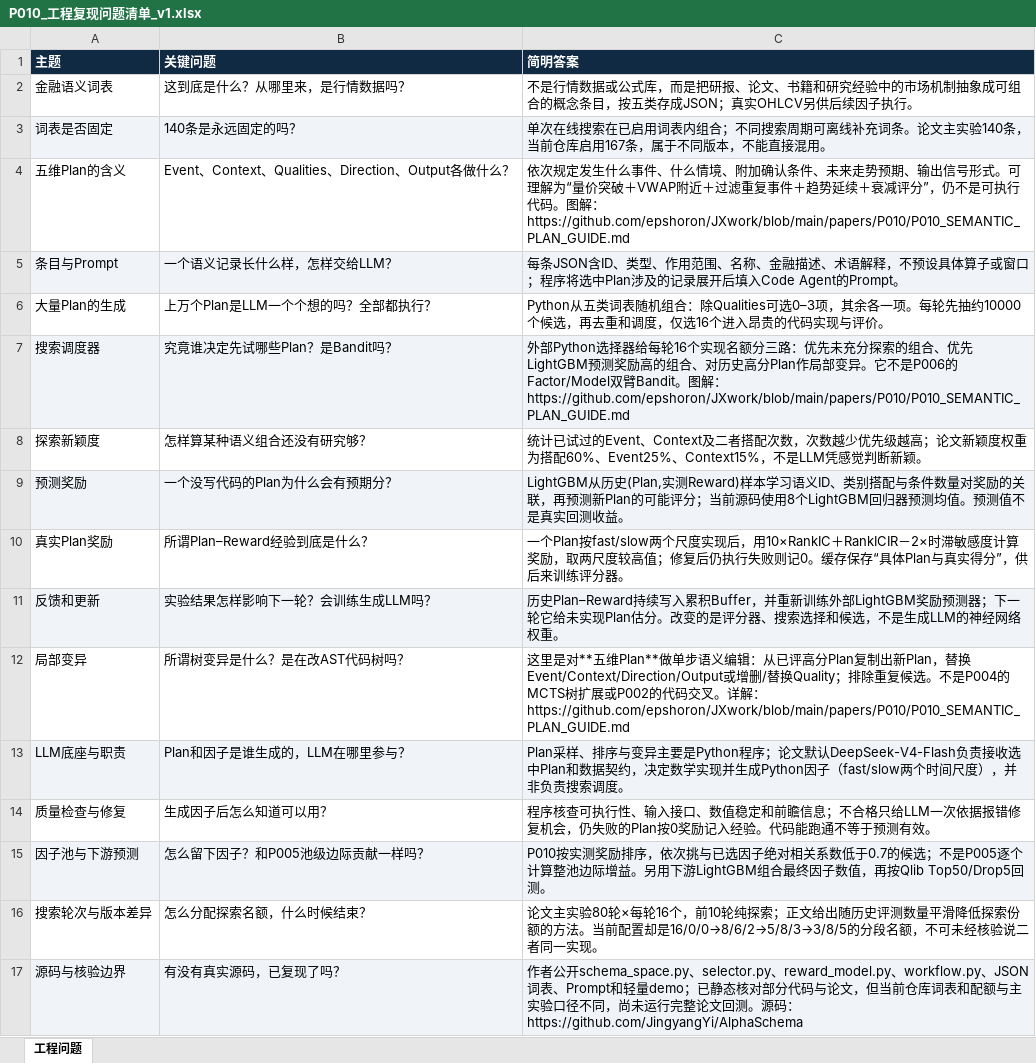
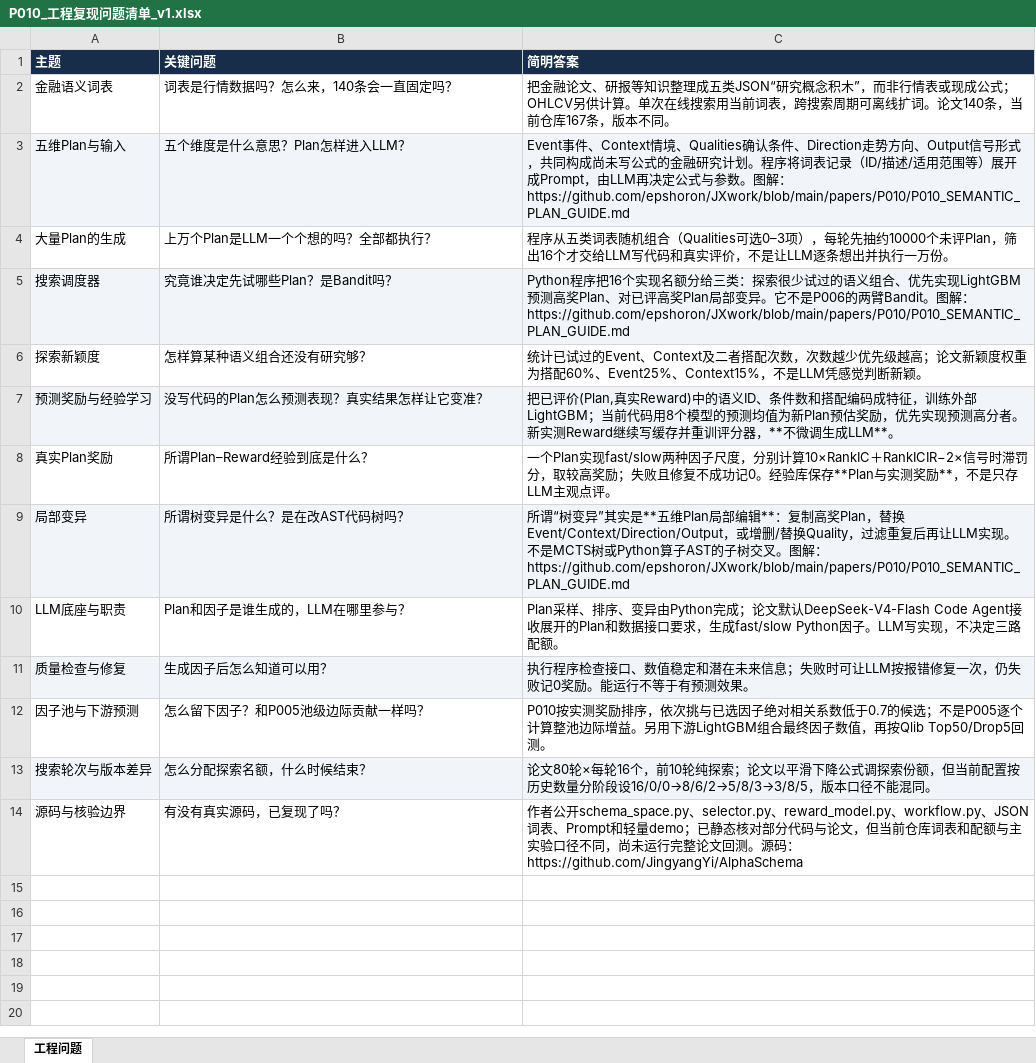
Before and after one commit to epshoron/JXwork, an Excel workbook: papers/P010/P010_工程复现问题清单_v1.xlsx, sheet 工程问题, drawn as a sheet; values as stored, in another font and other column widths than the file's, no borders; removed rows and columns are numbered as before the commit, all else as after; the diff names each change by its address in the sheet, - before the commit and + after, or states it on an @@ line.

```diff
--- a/papers/P010/P010_工程复现问题清单_v1.xlsx (sheet 工程问题)
+++ b/papers/P010/P010_工程复现问题清单_v1.xlsx (sheet 工程问题)
-B2 (关键问题): 这到底是什么？从哪里来，是行情数据吗？
+B2 (关键问题): 词表是行情数据吗？怎么来，140条会一直固定吗？
-C2 (简明答案): 不是行情数据或公式库，而是把研报、论文、书籍和研究经验中的市场机制抽象成可组合的概念条目，按五类存成JSON；真实OHLCV另供后续因子执行。
+C2 (简明答案): 把金融论文、研报等知识整理成五类JSON“研究概念积木”，而非行情表或现成公式；OHLCV另供计算。单次在线搜索用当前词表，跨搜索周期可离线扩词。论文140条，当前仓库167条，版本不同。
-row 3: 词表是否固定 | 140条是永远固定的吗？ | 单次在线搜索在已启用词表内组合；不同搜索周期可离线补充词条。论文主实验140条，当前仓库启用167条，属于不同版本，不能直接混用。
-row 4: 五维Plan的含义 | Event、Context、Qualities、Direction、Output各做什么？ | 依次规定发生什么事件、什么情境、附加确认条件、未来走势预期、输出信号形式。可理解为“量价突破＋VWAP附近＋过滤重复事件＋趋势延续＋衰减评分”，仍不是可执行代码。图解：https://github.com/epshoron/JXwork/blob/main/papers/P010/P010_SEMANTIC_PLAN_GUIDE.md
-row 5: 条目与Prompt | 一个语义记录长什么样，怎样交给LLM？ | 每条JSON含ID、类型、作用范围、名称、金融描述、术语解释，不预设具体算子或窗口；程序将选中Plan涉及的记录展开后填入Code Agent的Prompt。
+row 3: 五维Plan与输入 | 五个维度是什么意思？Plan怎样进入LLM？ | Event事件、Context情境、Qualities确认条件、Direction走势方向、Output信号形式，共同构成尚未写公式的金融研究计划。程序将词表记录（ID/描述/适用范围等）展开成Prompt，由LLM再决定公式与参数。图解：https://github.com/epshoron/JXwork/blob/main/papers/P010/P010_SEMANTIC_PLAN_GUIDE.md
-C4 (简明答案): Python从五类词表随机组合：除Qualities可选0–3项，其余各一项。每轮先抽约10000个候选，再去重和调度，仅选16个进入昂贵的代码实现与评价。
+C4 (简明答案): 程序从五类词表随机组合（Qualities可选0–3项），每轮先抽约10000个未评Plan，筛出16个才交给LLM写代码和真实评价，不是让LLM逐条想出并执行一万份。
-C5 (简明答案): 外部Python选择器给每轮16个实现名额分三路：优先未充分探索的组合、优先LightGBM预测奖励高的组合、对历史高分Plan作局部变异。它不是P006的Factor/Model双臂Bandit…
+C5 (简明答案): Python程序把16个实现名额分给三类：探索很少试过的语义组合、优先实现LightGBM预测高奖Plan、对已评高奖Plan局部变异。它不是P006的两臂Bandit…
-row 9: 预测奖励 | 一个没写代码的Plan为什么会有预期分？ | LightGBM从历史(Plan,实测Reward)样本学习语义ID、类别搭配与条件数量对奖励的关联，再预测新Plan的可能评分；当前源码使用8个LightGBM回归器预测均值。预测值不是真实回测收益。
+row 7: 预测奖励与经验学习 | 没写代码的Plan怎么预测表现？真实结果怎样让它变准？ | 把已评价(Plan,真实Reward)中的语义ID、条件数和搭配编码成特征，训练外部LightGBM；当前代码用8个模型的预测均值为新Plan预估奖励，优先实现预测高分者。新实测Reward继续写缓存并重训评分器，**不微调生成LLM**。
-C8 (简明答案): 一个Plan按fast/slow两个尺度实现后，用10×RankIC＋RankICIR－2×时滞敏感度计算奖励，取两尺度较高值；修复后仍执行失败则记0。缓存保存“具体Plan与真实得分”，供后来训练评分器。
+C8 (简明答案): 一个Plan实现fast/slow两种因子尺度，分别计算10×RankIC＋RankICIR−2×信号时滞罚分，取较高奖励；失败且修复不成功记0。经验库保存**Plan与实测奖励**，不是只存LLM主观点评。
-row 11: 反馈和更新 | 实验结果怎样影响下一轮？会训练生成LLM吗？ | 历史Plan–Reward持续写入累积Buffer，并重新训练外部LightGBM奖励预测器；下一轮它给未实现Plan估分。改变的是评分器、搜索选择和候选，不是生成LLM的神经网络权重。
-A9:C9 fill: none
+A9:C9 fill: #F1F5F9
-C9 (简明答案): 这里是对**五维Plan**做单步语义编辑：从已评高分Plan复制出新Plan，替换Event/Context/Direction/Output或增删/替换Quality；排除重复候选。不是P004的MCTS树扩展或P002的代码交叉。详解：…
+C9 (简明答案): 所谓“树变异”其实是**五维Plan局部编辑**：复制高奖Plan，替换Event/Context/Direction/Output，或增删/替换Quality，过滤重复后再让LLM实现。不是MCTS树或Python算子AST的子树交叉。图解：…
-A10:C10 fill: #F0F4F9
+A10:C10 fill: none
-C10 (简明答案): …样、排序与变异主要是Python程序；论文默认DeepSeek-V4-Flash负责接收选中Plan和数据契约，决定数学实现并生成Python因子（fast/slow两个时间尺度），并非负责搜索调度。
+C10 (简明答案): …样、排序、变异由Python完成；论文默认DeepSeek-V4-Flash Code Agent接收展开的Plan和数据接口要求，生成fast/slow Python因子。LLM写实现，不决定三路配额。
-A11:C11 fill: none
+A11:C11 fill: #F1F5F9
-C11 (简明答案): 程序核查可执行性、输入接口、数值稳定和前瞻信息；不合格只给LLM一次依据报错修复机会，仍失败的Plan按0奖励记入经验。代码能跑通不等于预测有效。
+C11 (简明答案): 执行程序检查接口、数值稳定和潜在未来信息；失败时可让LLM按报错修复一次，仍失败记0奖励。能运行不等于有预测效果。
-A12:C12 fill: #F0F4F9
+A12:C12 fill: none
-A13:C13 fill: none
+A13:C13 fill: #F1F5F9
-C13 (简明答案): 论文主实验80轮×每轮16个，前10轮纯探索；正文给出随历史评测数量平滑降低探索份额的方法。当前配置却是16/0/0→8/6/2→5/8/3→3/8/5的分段名额，不可未经核验说二者同一实现。
+C13 (简明答案): 论文80轮×每轮16个，前10轮纯探索；论文以平滑下降公式调探索份额，但当前配置按历史数量分阶段设16/0/0→8/6/2→5/8/3→3/8/5，版本口径不能混同。
-A14:C14 fill: #F0F4F9
+A14:C14 fill: none
```
Also changed, not shown: papers/P006/P006_工程复现问题清单_v1.xlsx, papers/P007/P007_工程复现问题清单_v1.xlsx, 2 other files.
